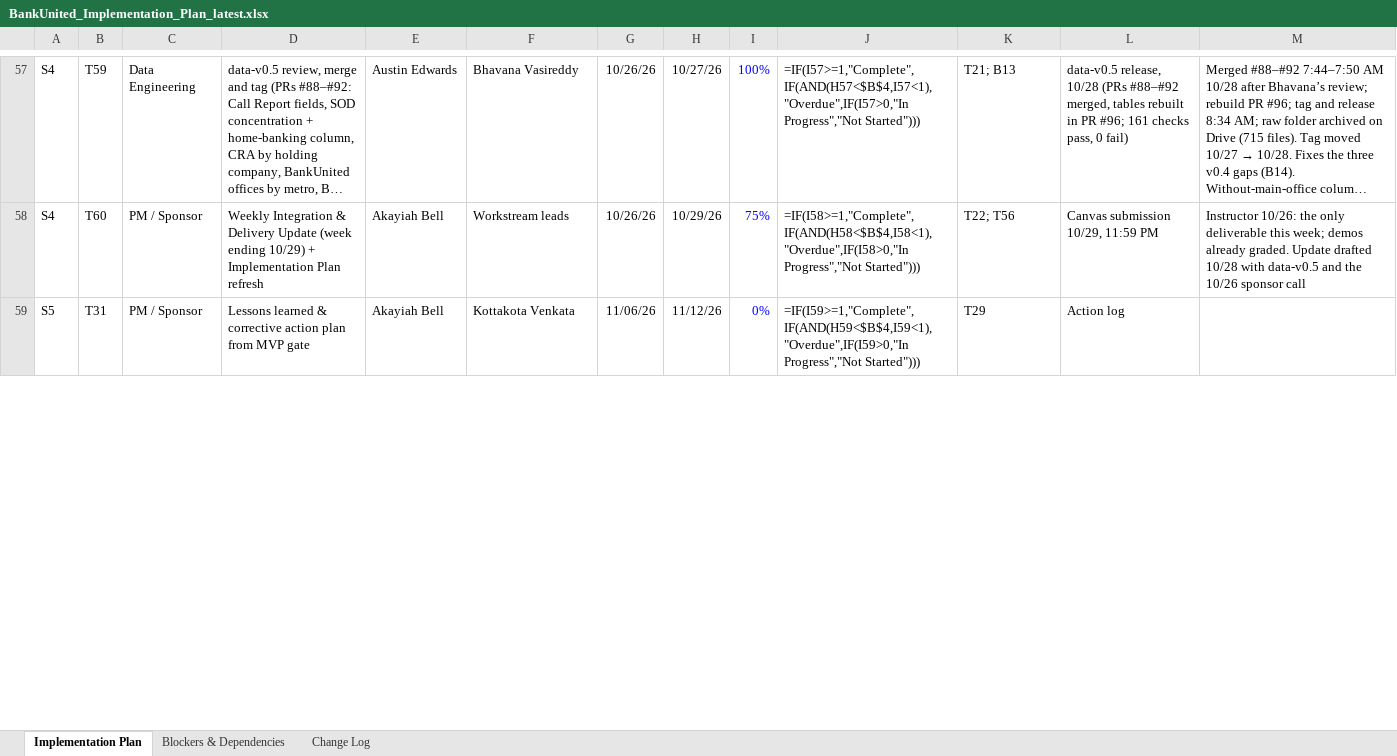
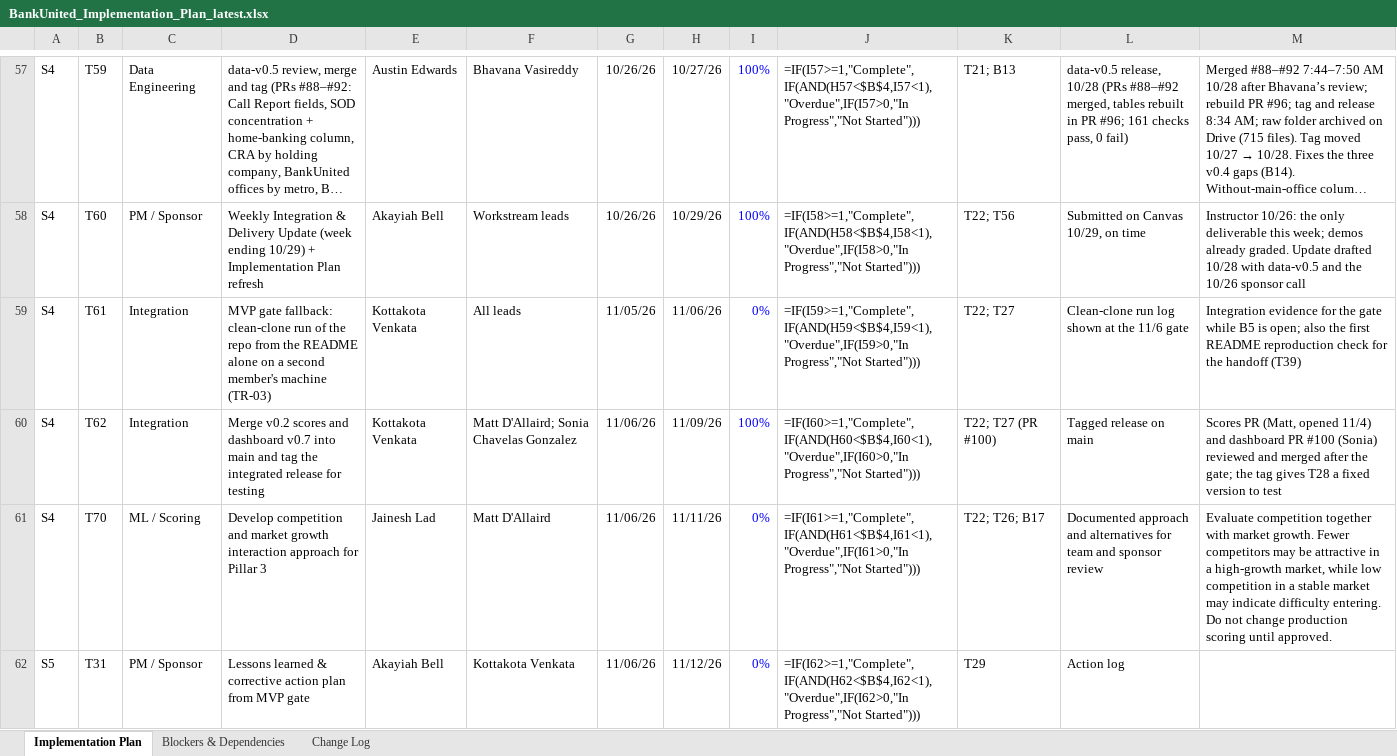
Before and after one commit to Kottakotavenkatakeerthika/bankunited-market-expansion, an Excel workbook: plan/BankUnited_Implementation_Plan_latest.xlsx, sheet Implementation Plan, drawn as a sheet; only a part is shown, gaps mark what is left out; long unchanged cells end in …; values as stored, in another font and other column widths than the file's, no borders; formulas without a stored value are shown as written; addresses are those after the commit; the diff covers the shown part only; the diff names each change by its address in the sheet, - before the commit and + after, or states it on an @@ line.

```diff
--- a/plan/BankUnited_Implementation_Plan_latest.xlsx (sheet Implementation Plan)
+++ b/plan/BankUnited_Implementation_Plan_latest.xlsx (sheet Implementation Plan)
-I58: 75%
+I58: 100%
-L58: Canvas submission 10/29, 11:59 PM
+L58: Submitted on Canvas 10/29, on time
+row 59: S4 | T61 | Integration | MVP gate fallback: clean-clone run of the repo from the README alone on a second member's machine (TR-03) | Kottakota Venkata | All leads | 11/05/26 | 11/06/26 | 0% | =IF(I59>=1,"Complete",IF(AND(H59<$B$4,I59<1),"Overdue",IF(I59>0,"In Progress","Not Started"))) | T22; T27 | Clean-clone run log shown at the 11/6 gate | Integration evidence for the gate while B5 is open; also the first README reproduction check for the handoff (T39)
+row 60: S4 | T62 | Integration | Merge v0.2 scores and dashboard v0.7 into main and tag the integrated release for testing | Kottakota Venkata | Matt D'Allaird; Sonia Chavelas Gonzalez | 11/06/26 | 11/09/26 | 100% | =IF(I60>=1,"Complete",IF(AND(H60<$B$4,I60<1),"Overdue",IF(I60>0,"In Progress","Not Started"))) | T22; T27 (PR #100) | Tagged release on main | Scores PR (Matt, opened 11/4) and dashboard PR #100 (Sonia) reviewed and merged after the gate; the tag gives T28 a fixed version to test
+row 61: S4 | T70 | ML / Scoring | Develop competition and market growth interaction approach for Pillar 3 | Jainesh Lad | Matt D'Allaird | 11/06/26 | 11/11/26 | 0% | =IF(I61>=1,"Complete",IF(AND(H61<$B$4,I61<1),"Overdue",IF(I61>0,"In Progress","Not Started"))) | T22; T26; B17 | Documented approach and alternatives for team and sponsor review | Evaluate competition together with market growth. Fewer competitors may be attractive in a high-growth market, while low competition in a stable market may indicate difficulty entering. Do not change production scoring until approved.
-J62: =IF(I59>=1,"Complete",IF(AND(H59<$B$4,I59<1),"Overdue",IF(I59>0,"In Progress","Not Started")))
+J62: =IF(I62>=1,"Complete",IF(AND(H62<$B$4,I62<1),"Overdue",IF(I62>0,"In Progress","Not Started")))
```
Also changed, not shown: 8 added rows and 75 edited cells elsewhere in this sheet, sheet Change Log, sheet Blockers & Dependencies, 1 other file.
